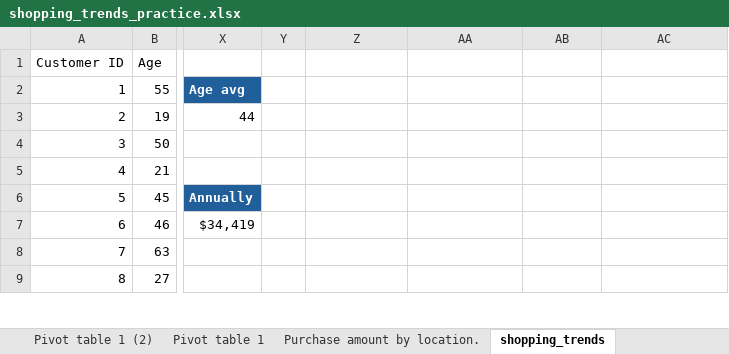
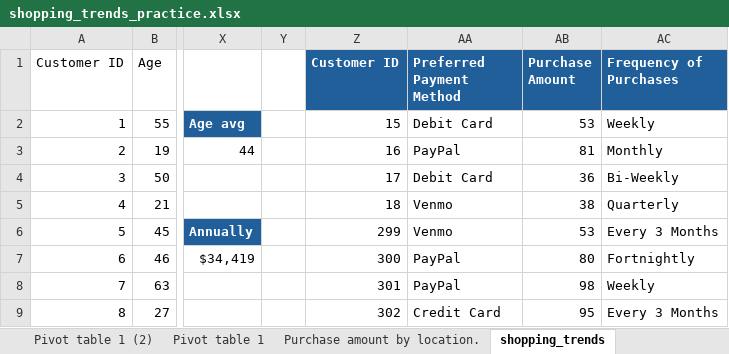
Before and after one commit to Jumbocar/Project-Age-Brand-Loyalty, an Excel workbook: shopping_trends_practice.xlsx, sheet shopping_trends, drawn as a sheet; only a part is shown, gaps mark what is left out; values as stored, in another font and other column widths than the file's, no borders; charts and pictures and table styles not drawn; the diff covers the shown part only; the diff names each change by its address in the sheet, - before the commit and + after, or states it on an @@ line.

Commit message:
Add files via upload

```diff
--- a/shopping_trends_practice.xlsx (sheet shopping_trends)
+++ b/shopping_trends_practice.xlsx (sheet shopping_trends)
-Z1: (empty)
+Z1: Customer ID
-Z1:AC1 fill: none
+Z1:AC1 fill: #215F9A
-AA1: (empty)
+AA1: Preferred Payment Method
-AB1: (empty)
+AB1: Purchase Amount
-AC1: (empty)
+AC1: Frequency of Purchases
-Z2 (Customer ID): (empty)
+Z2 (Customer ID): 15
-AA2 (Preferred Payment Method): (empty)
+AA2 (Preferred Payment Method): Debit Card
-AB2 (Purchase Amount): (empty)
+AB2 (Purchase Amount): 53
-AC2 (Frequency of Purchases): (empty)
+AC2 (Frequency of Purchases): Weekly
-Z3 (Customer ID): (empty)
+Z3 (Customer ID): 16
-AA3 (Preferred Payment Method): (empty)
+AA3 (Preferred Payment Method): PayPal
-AB3 (Purchase Amount): (empty)
+AB3 (Purchase Amount): 81
-AC3 (Frequency of Purchases): (empty)
+AC3 (Frequency of Purchases): Monthly
-Z4 (Customer ID): (empty)
+Z4 (Customer ID): 17
-AA4 (Preferred Payment Method): (empty)
+AA4 (Preferred Payment Method): Debit Card
-AB4 (Purchase Amount): (empty)
+AB4 (Purchase Amount): 36
-AC4 (Frequency of Purchases): (empty)
+AC4 (Frequency of Purchases): Bi-Weekly
-Z5 (Customer ID): (empty)
+Z5 (Customer ID): 18
-AA5:AA6 (Preferred Payment Method): (empty)
+AA5:AA6 (Preferred Payment Method): Venmo
-AB5 (Purchase Amount): (empty)
+AB5 (Purchase Amount): 38
-AC5 (Frequency of Purchases): (empty)
+AC5 (Frequency of Purchases): Quarterly
-Z6 (Customer ID): (empty)
+Z6 (Customer ID): 299
-AB6 (Purchase Amount): (empty)
+AB6 (Purchase Amount): 53
-AC6 (Frequency of Purchases): (empty)
+AC6 (Frequency of Purchases): Every 3 Months
-Z7 (Customer ID): (empty)
+Z7 (Customer ID): 300
-AA7:AA8 (Preferred Payment Method): (empty)
+AA7:AA8 (Preferred Payment Method): PayPal
-AB7 (Purchase Amount): (empty)
+AB7 (Purchase Amount): 80
-AC7 (Frequency of Purchases): (empty)
+AC7 (Frequency of Purchases): Fortnightly
-Z8 (Customer ID): (empty)
+Z8 (Customer ID): 301
-AB8 (Purchase Amount): (empty)
+AB8 (Purchase Amount): 98
-AC8 (Frequency of Purchases): (empty)
+AC8 (Frequency of Purchases): Weekly
-Z9 (Customer ID): (empty)
+Z9 (Customer ID): 302
-AA9 (Preferred Payment Method): (empty)
+AA9 (Preferred Payment Method): Credit Card
-AB9 (Purchase Amount): (empty)
+AB9 (Purchase Amount): 95
-AC9 (Frequency of Purchases): (empty)
+AC9 (Frequency of Purchases): Every 3 Months
```
Also changed, not shown: 4 edited cells elsewhere in this sheet.
